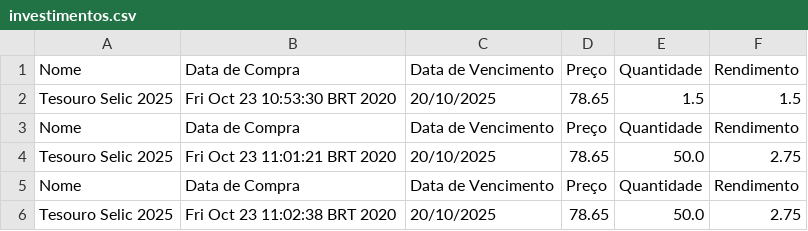
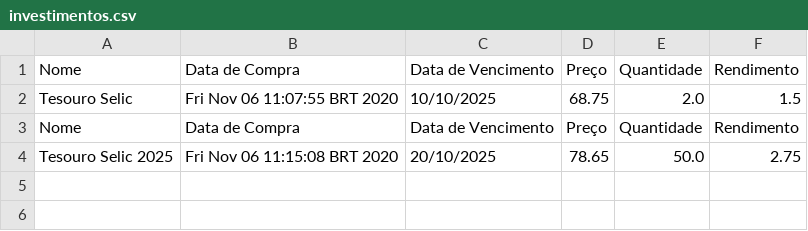
Before and after one commit to jpgSouza/carteira-investimentos, a CSV file: investimentos.csv, drawn as a sheet.

```diff
--- a/investimentos.csv
+++ b/investimentos.csv
@@ -1,6 +1,4 @@
 "Nome","Data de Compra","Data de Vencimento","Preço","Quantidade","Rendimento"
-"Tesouro Selic 2025","Fri Oct 23 10:53:30 BRT 2020","20/10/2025","78.65","1.5","1.5"
+"Tesouro Selic","Fri Nov 06 11:07:55 BRT 2020","10/10/2025","68.75","2.0","1.5"
 "Nome","Data de Compra","Data de Vencimento","Preço","Quantidade","Rendimento"
-"Tesouro Selic 2025","Fri Oct 23 11:01:21 BRT 2020","20/10/2025","78.65","50.0","2.75"
-"Nome","Data de Compra","Data de Vencimento","Preço","Quantidade","Rendimento"
-"Tesouro Selic 2025","Fri Oct 23 11:02:38 BRT 2020","20/10/2025","78.65","50.0","2.75"
+"Tesouro Selic 2025","Fri Nov 06 11:15:08 BRT 2020","20/10/2025","78.65","50.0","2.75"
```
Also changed, not shown: 11 other files.
